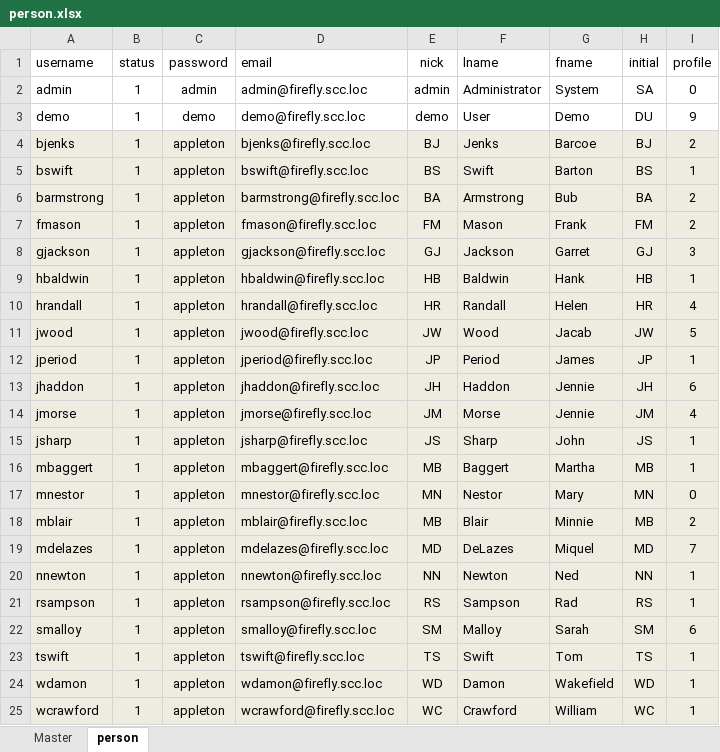
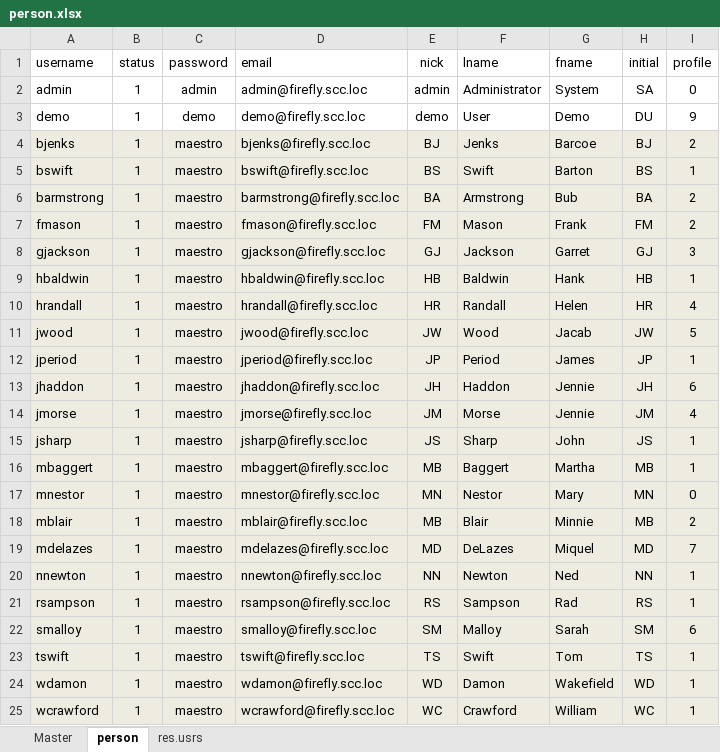
Before and after one commit to dalers/maestro, an Excel workbook: scc-files/excel/person.xlsx, sheet person, drawn as a sheet; values as stored, in another font and other column widths than the file's, no borders; the diff names each change by its address in the sheet, - before the commit and + after, or states it on an @@ line.

```diff
--- a/scc-files/excel/person.xlsx (sheet person)
+++ b/scc-files/excel/person.xlsx (sheet person)
+sheet tab: res.usrs
-C4:C25 (password): appleton
+C4:C25 (password): maestro
```
Also changed, not shown: sheet Master, formulas that keep their value, 14 other files.
